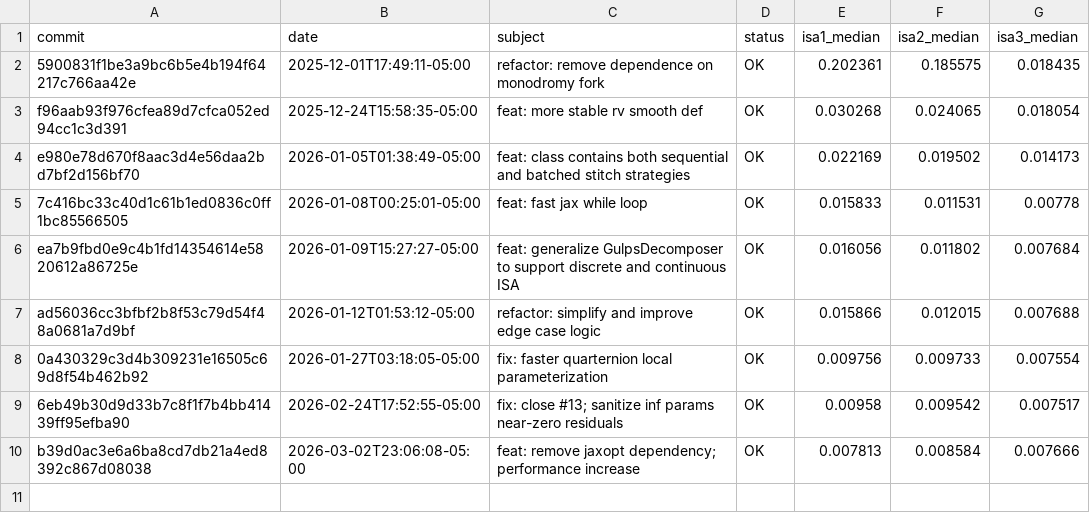
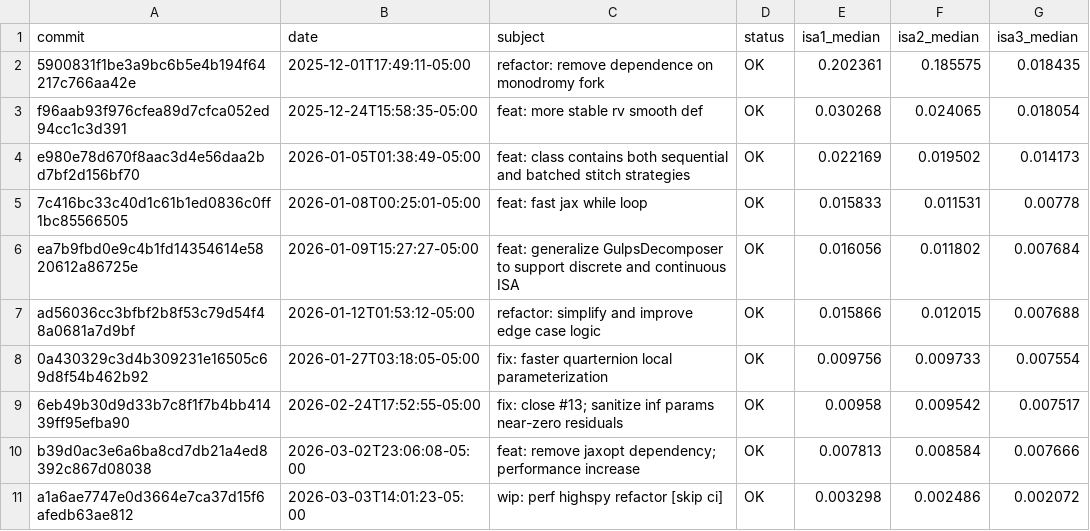
Before and after one commit to evmckinney9/gulps, a CSV file: scripts/commit_history/wsl_desktop/pruned_log.csv, drawn as a sheet; the diff names each change by its address in the sheet, - before the commit and + after, or states it on an @@ line.

```diff
--- a/scripts/commit_history/wsl_desktop/pruned_log.csv
+++ b/scripts/commit_history/wsl_desktop/pruned_log.csv
+row 11: a1a6ae7747e0d3664e7ca37d15f6afedb63ae812 | 2026-03-03T14:01:23-05:00 | wip: perf highspy refactor [skip ci] | OK | 0.003298 | 0.002486 | 0.002072
```
Also changed, not shown: scripts/commit_history/wsl_desktop/backlog.csv, 11 other files.
